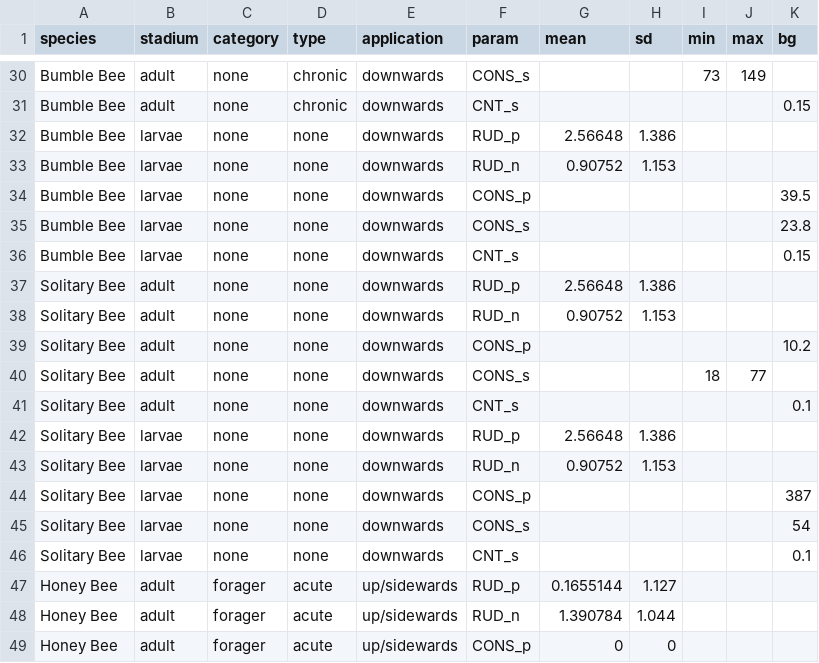
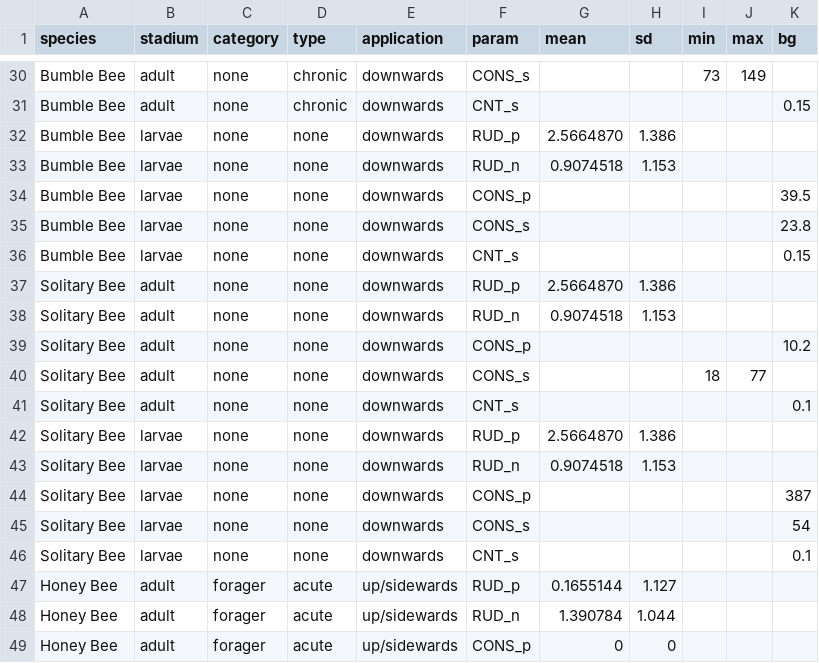
Before and after one commit to basf/shinyshval, a CSV file: inst/extdata/default_estimates.csv, drawn as a sheet; only a part is shown, gaps mark what is left out; the diff covers the shown part only.

```diff
--- a/inst/extdata/default_estimates.csv
+++ b/inst/extdata/default_estimates.csv
@@ -31,4 +31,4 @@ Bumble Bee;adult;none;chronic;downwards;CONS_s;;;73;149;
 Bumble Bee;adult;none;chronic;downwards;CNT_s;;;;;0.15
-Bumble Bee;larvae;none;none;downwards;RUD_p;2.56648;1.386;;;
-Bumble Bee;larvae;none;none;downwards;RUD_n;0.90752;1.153;;;
+Bumble Bee;larvae;none;none;downwards;RUD_p;2.5664870;1.386;;;
+Bumble Bee;larvae;none;none;downwards;RUD_n;0.9074518;1.153;;;
 Bumble Bee;larvae;none;none;downwards;CONS_p;;;;;39.5
@@ -36,4 +36,4 @@ Bumble Bee;larvae;none;none;downwards;CONS_s;;;;;23.8
 Bumble Bee;larvae;none;none;downwards;CNT_s;;;;;0.15
-Solitary Bee;adult;none;none;downwards;RUD_p;2.56648;1.386;;;
-Solitary Bee;adult;none;none;downwards;RUD_n;0.90752;1.153;;;
+Solitary Bee;adult;none;none;downwards;RUD_p;2.5664870;1.386;;;
+Solitary Bee;adult;none;none;downwards;RUD_n;0.9074518;1.153;;;
 Solitary Bee;adult;none;none;downwards;CONS_p;;;;;10.2
@@ -41,4 +41,4 @@ Solitary Bee;adult;none;none;downwards;CONS_s;;;18;77;
 Solitary Bee;adult;none;none;downwards;CNT_s;;;;;0.1
-Solitary Bee;larvae;none;none;downwards;RUD_p;2.56648;1.386;;;
-Solitary Bee;larvae;none;none;downwards;RUD_n;0.90752;1.153;;;
+Solitary Bee;larvae;none;none;downwards;RUD_p;2.5664870;1.386;;;
+Solitary Bee;larvae;none;none;downwards;RUD_n;0.9074518;1.153;;;
 Solitary Bee;larvae;none;none;downwards;CONS_p;;;;;387
```
Also changed, not shown: 12 edited cells elsewhere in this file, 4 other files.
